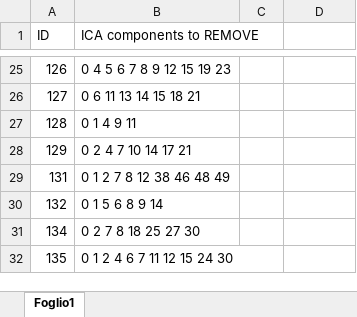
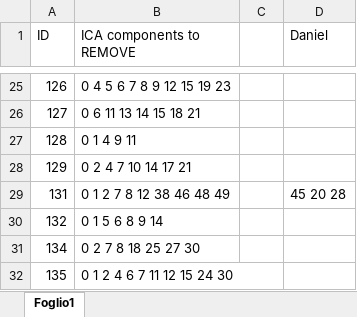
Before and after one commit to danieltomasz/psd-paths, an Excel workbook: notebooks/1-preprocessing/ICA TO REMOVE.xlsx, sheet Foglio1, drawn as a sheet; only a part is shown, gaps mark what is left out; values as stored, in another font and other column widths than the file's, no borders; the diff names each change by its address in the sheet, - before the commit and + after, or states it on an @@ line.

```diff
--- a/notebooks/1-preprocessing/ICA TO REMOVE.xlsx (sheet Foglio1)
+++ b/notebooks/1-preprocessing/ICA TO REMOVE.xlsx (sheet Foglio1)
-D1: (empty)
+D1: Daniel
-D29 (Daniel): (empty)
+D29 (Daniel): 45 20 28
```
Also changed, not shown: 7 other files.
